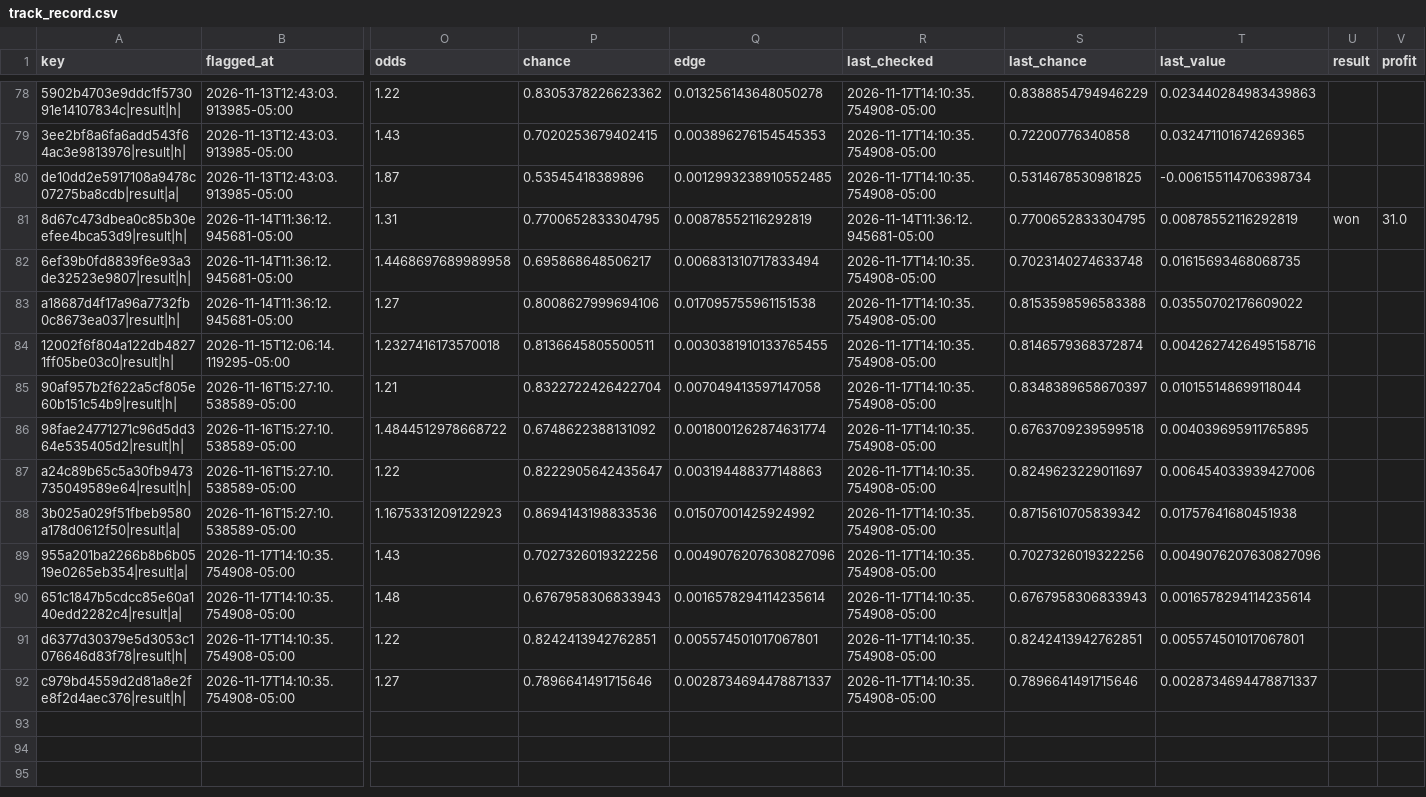
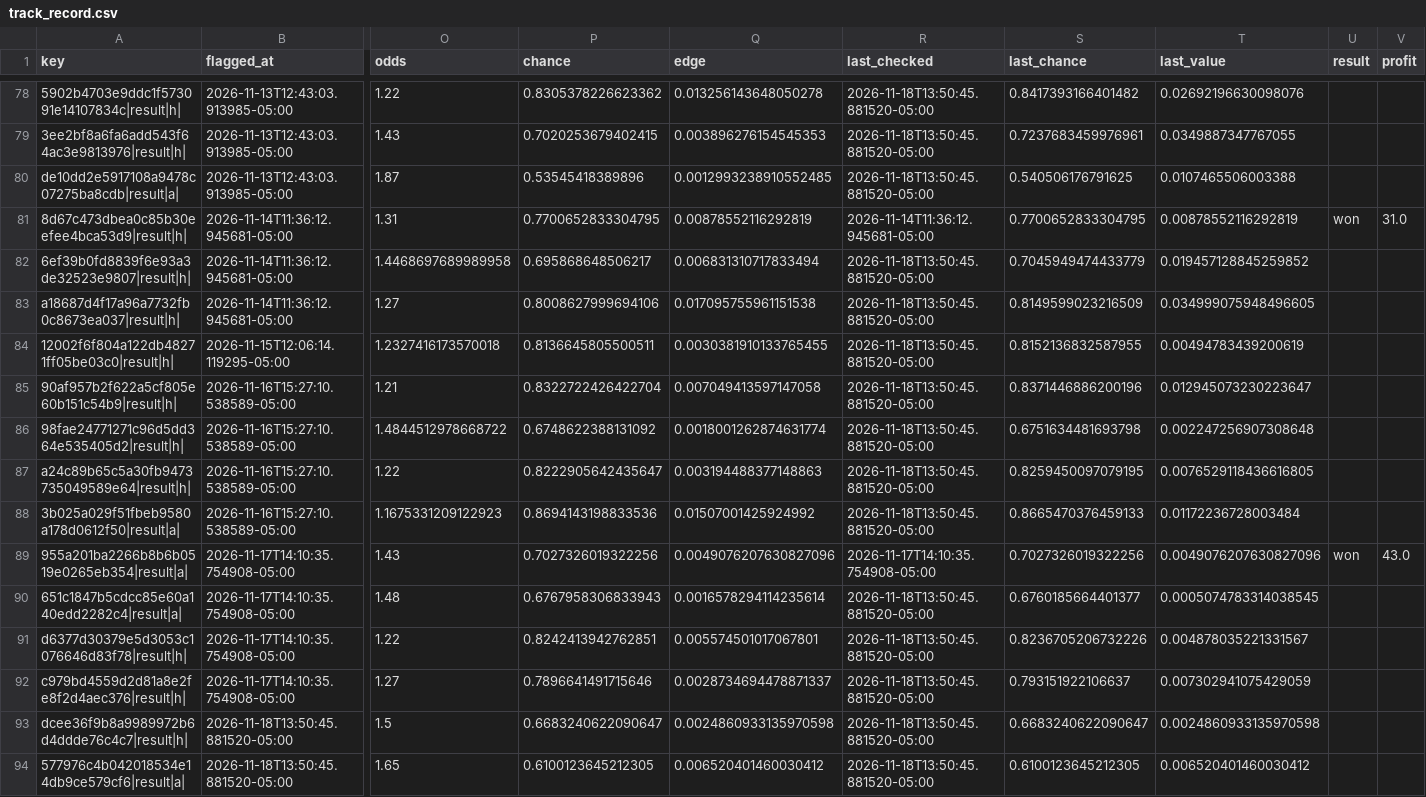
Before and after one commit to HughFOD/soccer-markets, a CSV file: data/track_record.csv, drawn as a sheet; only a part is shown, gaps mark what is left out; rows hold the shown columns only; the diff covers the shown part only; the diff names each change by its address in the sheet, - before the commit and + after, or states it on an @@ line.

```diff
--- a/data/track_record.csv
+++ b/data/track_record.csv
-R78:R80 (last_checked): 2026-11-17T14:10:35.754908-05:00
+R78:R80 (last_checked): 2026-11-18T13:50:45.881520-05:00
-S78 (last_chance): 0.8388854794946229
+S78 (last_chance): 0.8417393166401482
-T78 (last_value): 0.023440284983439863
+T78 (last_value): 0.02692196630098076
-S79 (last_chance): 0.72200776340858
+S79 (last_chance): 0.7237683459976961
-T79 (last_value): 0.032471101674269365
+T79 (last_value): 0.0349887347767055
-S80 (last_chance): 0.5314678530981825
+S80 (last_chance): 0.540506176791625
-T80 (last_value): -0.006155114706398734
+T80 (last_value): 0.0107465506003388
-R82:R88 (last_checked): 2026-11-17T14:10:35.754908-05:00
+R82:R88 (last_checked): 2026-11-18T13:50:45.881520-05:00
-S82 (last_chance): 0.7023140274633748
+S82 (last_chance): 0.7045949474433779
-T82 (last_value): 0.01615693468068735
+T82 (last_value): 0.019457128845259852
-S83 (last_chance): 0.8153598596583388
+S83 (last_chance): 0.8149599023216509
-T83 (last_value): 0.03550702176609022
+T83 (last_value): 0.034999075948496605
-S84 (last_chance): 0.8146579368372874
+S84 (last_chance): 0.8152136832587955
-T84 (last_value): 0.0042627426495158716
+T84 (last_value): 0.00494783439200619
-S85 (last_chance): 0.8348389658670397
+S85 (last_chance): 0.8371446886200196
-T85 (last_value): 0.010155148699118044
+T85 (last_value): 0.012945073230223647
-S86 (last_chance): 0.6763709239599518
+S86 (last_chance): 0.6751634481693798
-T86 (last_value): 0.004039695911765895
+T86 (last_value): 0.002247256907308648
-S87 (last_chance): 0.8249623229011697
+S87 (last_chance): 0.8259450097079195
-T87 (last_value): 0.006454033939427006
+T87 (last_value): 0.0076529118436616805
-S88 (last_chance): 0.8715610705839342
+S88 (last_chance): 0.8665470376459133
-T88 (last_value): 0.01757641680451938
+T88 (last_value): 0.01172236728003484
-U89 (result): (empty)
+U89 (result): won
-V89 (profit): (empty)
+V89 (profit): 43.0
-R90:R92 (last_checked): 2026-11-17T14:10:35.754908-05:00
+R90:R92 (last_checked): 2026-11-18T13:50:45.881520-05:00
-S90 (last_chance): 0.6767958306833943
+S90 (last_chance): 0.6760185664401377
-T90 (last_value): 0.0016578294114235614
+T90 (last_value): 0.0005074783314038545
-S91 (last_chance): 0.8242413942762851
+S91 (last_chance): 0.8236705206732226
-T91 (last_value): 0.005574501017067801
+T91 (last_value): 0.004878035221331567
-S92 (last_chance): 0.7896641491715646
+S92 (last_chance): 0.793151922106637
-T92 (last_value): 0.0028734694478871337
+T92 (last_value): 0.007302941075429059
+row 93: dcee36f9b8a9989972b6d4ddde76c4c7|result|h| | 2026-11-18T13:50:45.881520-05:00 | 1.5 | 0.6683240622090647 | 0.0024860933135970598 | 2026-11-18T13:50:45.881520-05:00 | 0.6683240622090647 | 0.0024860933135970598
+row 94: 577976c4b042018534e14db9ce579cf6|result|a| | 2026-11-18T13:50:45.881520-05:00 | 1.65 | 0.6100123645212305 | 0.006520401460030412 | 2026-11-18T13:50:45.881520-05:00 | 0.6100123645212305 | 0.006520401460030412
```
Also changed, not shown: 3 added rows and 42 edited cells elsewhere in this file, docs/track-record.csv, 9 other files.
